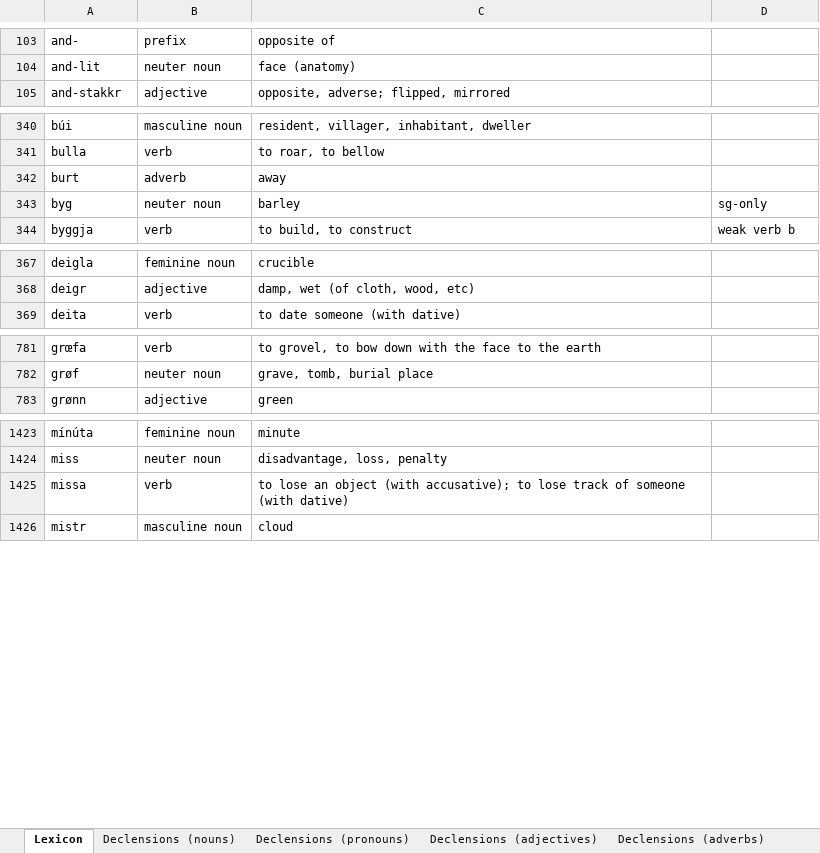
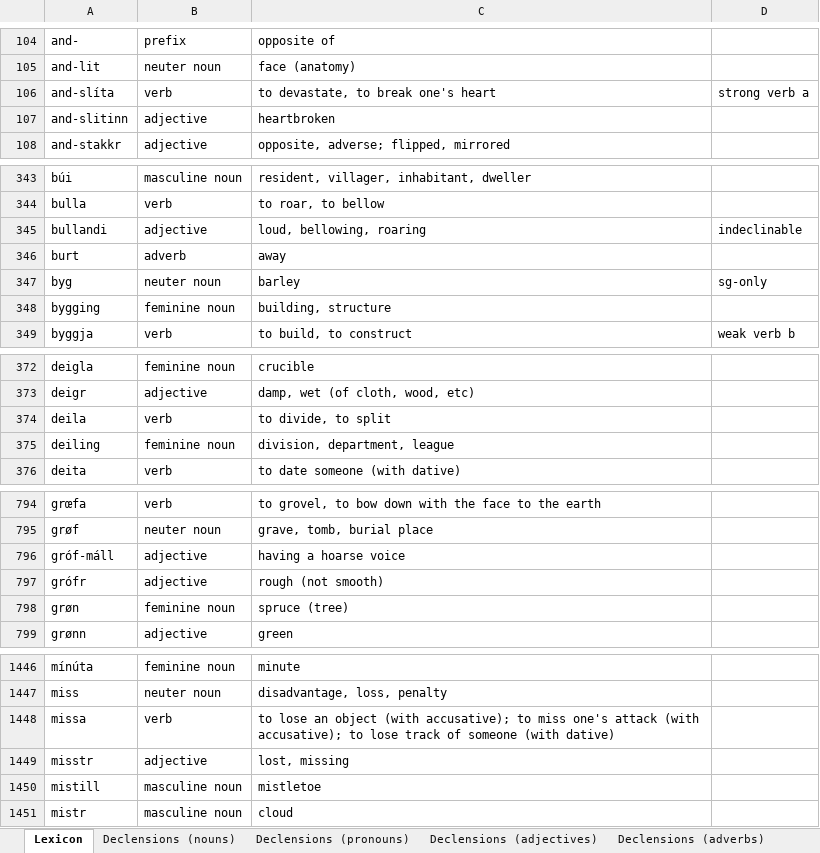
Before and after one commit to Oneo64/Aldraheimr2ndEdition, an Excel workbook: Literature/Languages/Northmannish.xlsx, sheet Lexicon, drawn as a sheet; only a part is shown, gaps mark what is left out; values as stored, in another font and other column widths than the file's, no borders; charts and pictures and table styles not drawn; addresses are those after the commit; the diff covers the shown part only; the diff names each change by its address in the sheet, - before the commit and + after, or states it on an @@ line.

Commit message:
Update Northmannish.xlsx

```diff
--- a/Literature/Languages/Northmannish.xlsx (sheet Lexicon)
+++ b/Literature/Languages/Northmannish.xlsx (sheet Lexicon)
+row 106: and-slíta | verb | to devastate, to break one's heart | strong verb a
+row 107: and-slitinn | adjective | heartbroken
+row 345: bullandi | adjective | loud, bellowing, roaring | indeclinable
+row 348: bygging | feminine noun | building, structure
+row 374: deila | verb | to divide, to split
+row 375: deiling | feminine noun | division, department, league
+row 796: gróf-máll | adjective | having a hoarse voice
+row 797: grófr | adjective | rough (not smooth)
+row 798: grøn | feminine noun | spruce (tree)
-C1448: …accusative); to lose track…
+C1448: …accusative); to miss one's attack (with accusative); to lose track…
+row 1449: misstr | adjective | lost, missing
+row 1450: mistill | masculine noun | mistletoe
```
Also changed, not shown: 22 added rows, 2 removed rows and 5 edited cells elsewhere in this sheet.
